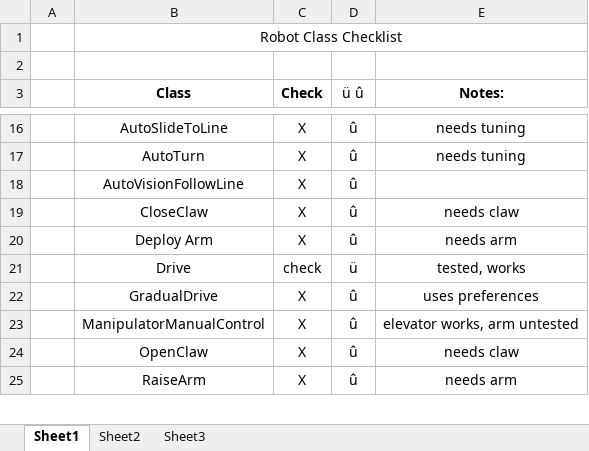
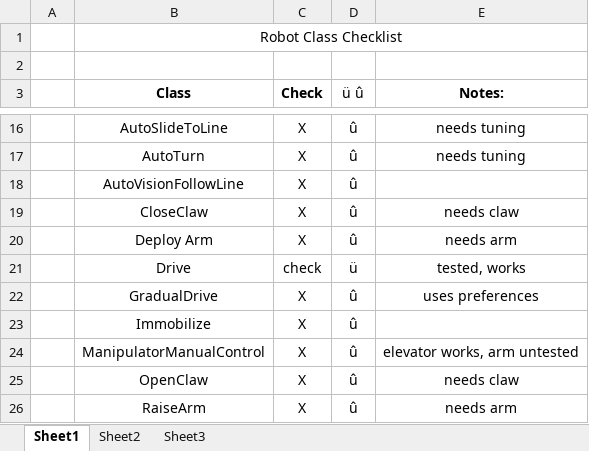
Before and after one commit to Team100/2015-roboRIO-repo, an Excel workbook: SlideWinder/Robot Class Checklist.xlsx, sheet Sheet1, drawn as a sheet; only a part is shown, gaps mark what is left out; values as stored, in another font and other column widths than the file's, no borders; the diff names each change by its address in the sheet, - before the commit and + after, or states it on an @@ line.

Commit message:
Put DeployPiston in the correct position & removed ElevatorBrake
The robot now uses only one PCM. The checklist has been updated with the
immoblize command.

```diff
--- a/SlideWinder/Robot Class Checklist.xlsx (sheet Sheet1)
+++ b/SlideWinder/Robot Class Checklist.xlsx (sheet Sheet1)
+row 23:  | Immobilize | X | û
```
Also changed, not shown: 27 other files.
